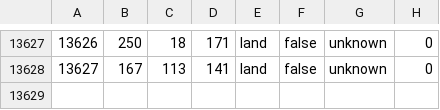
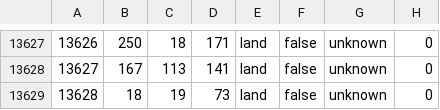
Before and after one commit to reivehnFliyt/hecking-gorgeous-overhaul, a CSV file: map/definition.csv, drawn as a sheet; only a part is shown, gaps mark what is left out; the diff names each change by its address in the sheet, - before the commit and + after, or states it on an @@ line.

```diff
--- a/map/definition.csv
+++ b/map/definition.csv
+row 13629: 13628 | 18 | 19 | 73 | land | false | unknown | 0
```
Also changed, not shown: 41 other files.
